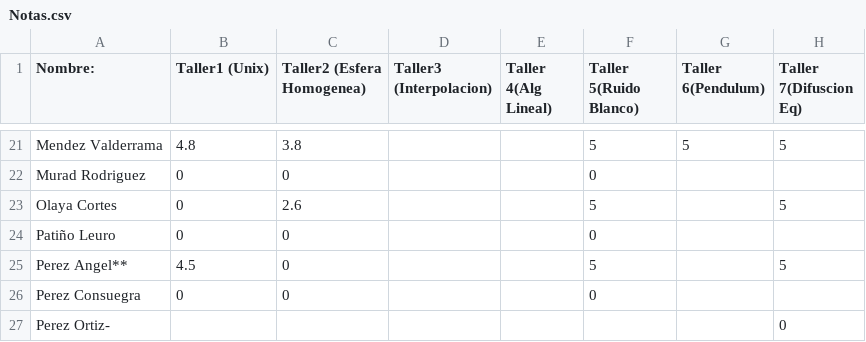
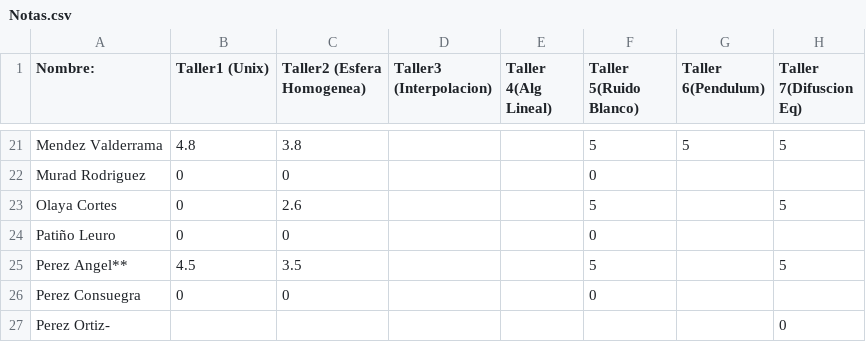
Before and after one commit to ComputoCienciasUniandes/MetodosComputacionalesLaboratorio, a CSV file: 2014-2/Notas/Notas.csv, drawn as a sheet; only a part is shown, gaps mark what is left out.

Commit message:
Update Notas.csv

```diff
--- a/2014-2/Notas/Notas.csv
+++ b/2014-2/Notas/Notas.csv
@@ -24,3 +24,3 @@ Olaya Cortes,0,2.6, , ,5, ,5,
 Patiño Leuro,0,0, , ,0, , ,
-Perez Angel**,4.5,0, , ,5, ,5,
+Perez Angel**,4.5,3.5, , ,5, ,5,
 Perez Consuegra,0,0, , ,0, , ,
```
